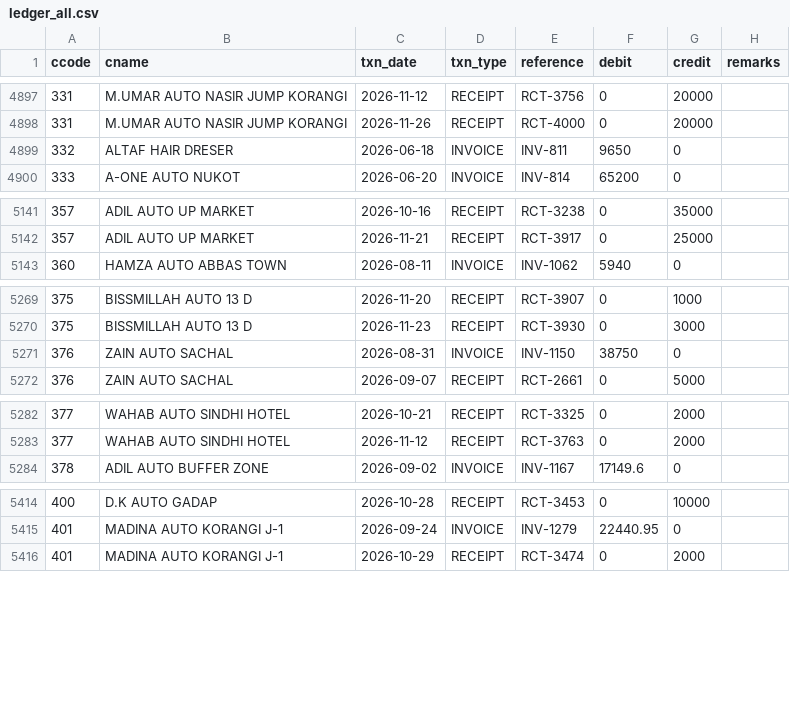
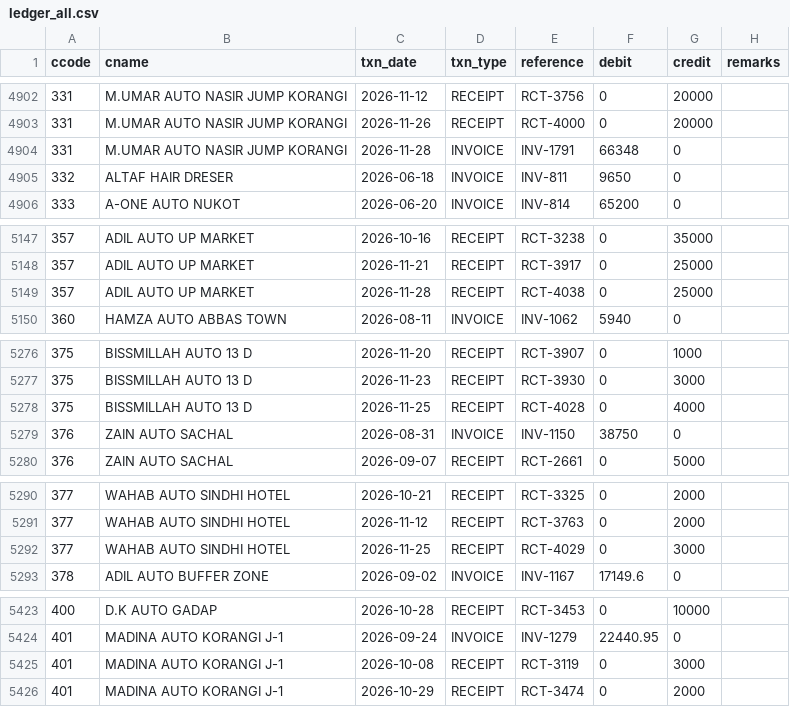
Before and after one commit to ahmedvohrra/zip1_naveed_daily_EXPORT, a CSV file: ledger_all.csv, drawn as a sheet; only a part is shown, gaps mark what is left out; the diff covers the shown part only.

```diff
--- a/ledger_all.csv
+++ b/ledger_all.csv
@@ -4898,2 +4903,3 @@ ccode,cname,txn_date,txn_type,reference,debit,credit,remarks
 331,M.UMAR AUTO NASIR JUMP KORANGI,2026-11-26,RECEIPT,RCT-4000,0,20000,
+331,M.UMAR AUTO NASIR JUMP KORANGI,2026-11-28,INVOICE,INV-1791,66348,0,
 332,ALTAF HAIR DRESER,2026-06-18,INVOICE,INV-811,9650,0,
@@ -5142,2 +5148,3 @@ ccode,cname,txn_date,txn_type,reference,debit,credit,remarks
 357,ADIL AUTO UP MARKET,2026-11-21,RECEIPT,RCT-3917,0,25000,
+357,ADIL AUTO UP MARKET,2026-11-28,RECEIPT,RCT-4038,0,25000,
 360,HAMZA AUTO ABBAS TOWN,2026-08-11,INVOICE,INV-1062,5940,0,
@@ -5270,2 +5277,3 @@ ccode,cname,txn_date,txn_type,reference,debit,credit,remarks
 375,BISSMILLAH AUTO 13 D,2026-11-23,RECEIPT,RCT-3930,0,3000,
+375,BISSMILLAH AUTO 13 D,2026-11-25,RECEIPT,RCT-4028,0,4000,
 376,ZAIN AUTO SACHAL,2026-08-31,INVOICE,INV-1150,38750,0,
@@ -5283,2 +5291,3 @@ ccode,cname,txn_date,txn_type,reference,debit,credit,remarks
 377,WAHAB AUTO SINDHI HOTEL,2026-11-12,RECEIPT,RCT-3763,0,2000,
+377,WAHAB AUTO SINDHI HOTEL,2026-11-25,RECEIPT,RCT-4029,0,3000,
 378,ADIL AUTO BUFFER ZONE,2026-09-02,INVOICE,INV-1167,17149.6,0,
@@ -5415,2 +5424,3 @@ ccode,cname,txn_date,txn_type,reference,debit,credit,remarks
 401,MADINA AUTO KORANGI J-1,2026-09-24,INVOICE,INV-1279,22440.95,0,
+401,MADINA AUTO KORANGI J-1,2026-10-08,RECEIPT,RCT-3119,0,3000,
 401,MADINA AUTO KORANGI J-1,2026-10-29,RECEIPT,RCT-3474,0,2000,
```
Also changed, not shown: 14 added rows, 1 removed row and 1 edited cell elsewhere in this file, invoice_lines.csv, ledger_naveed.csv, 22 other files.
